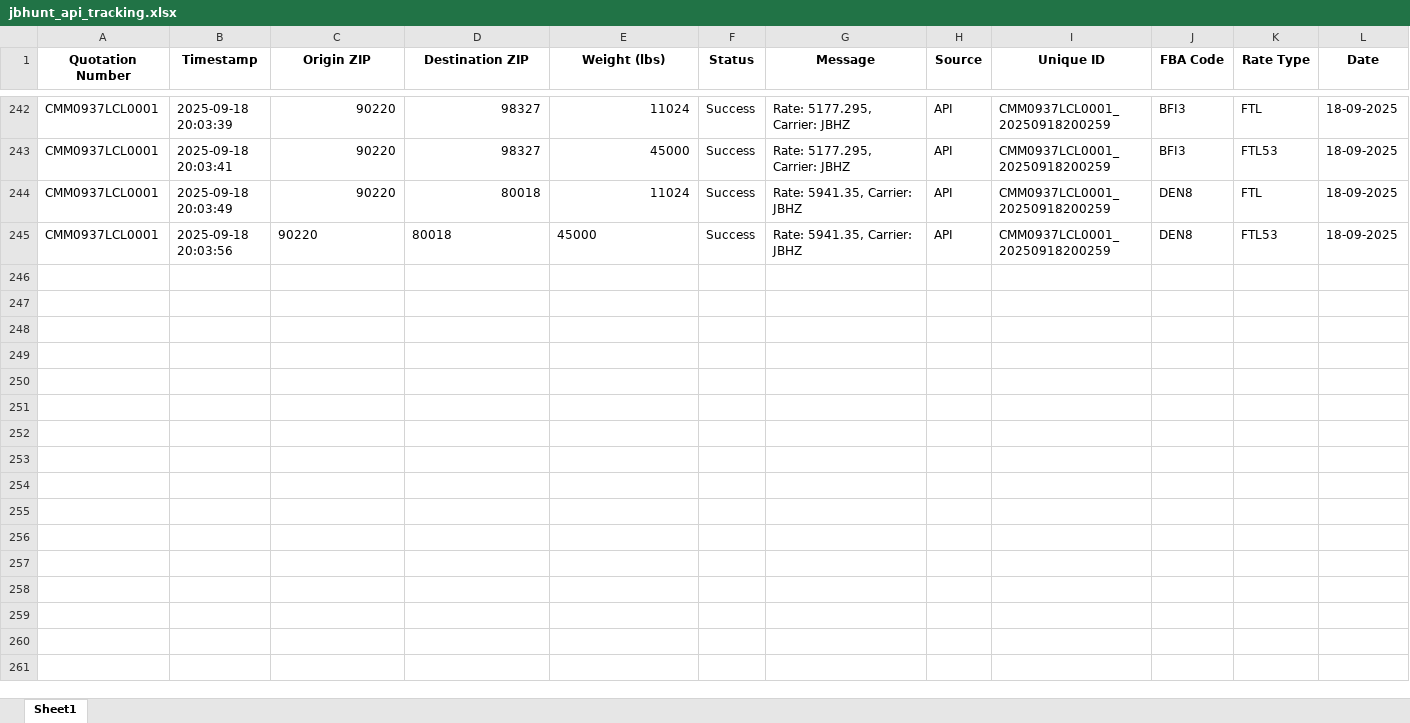
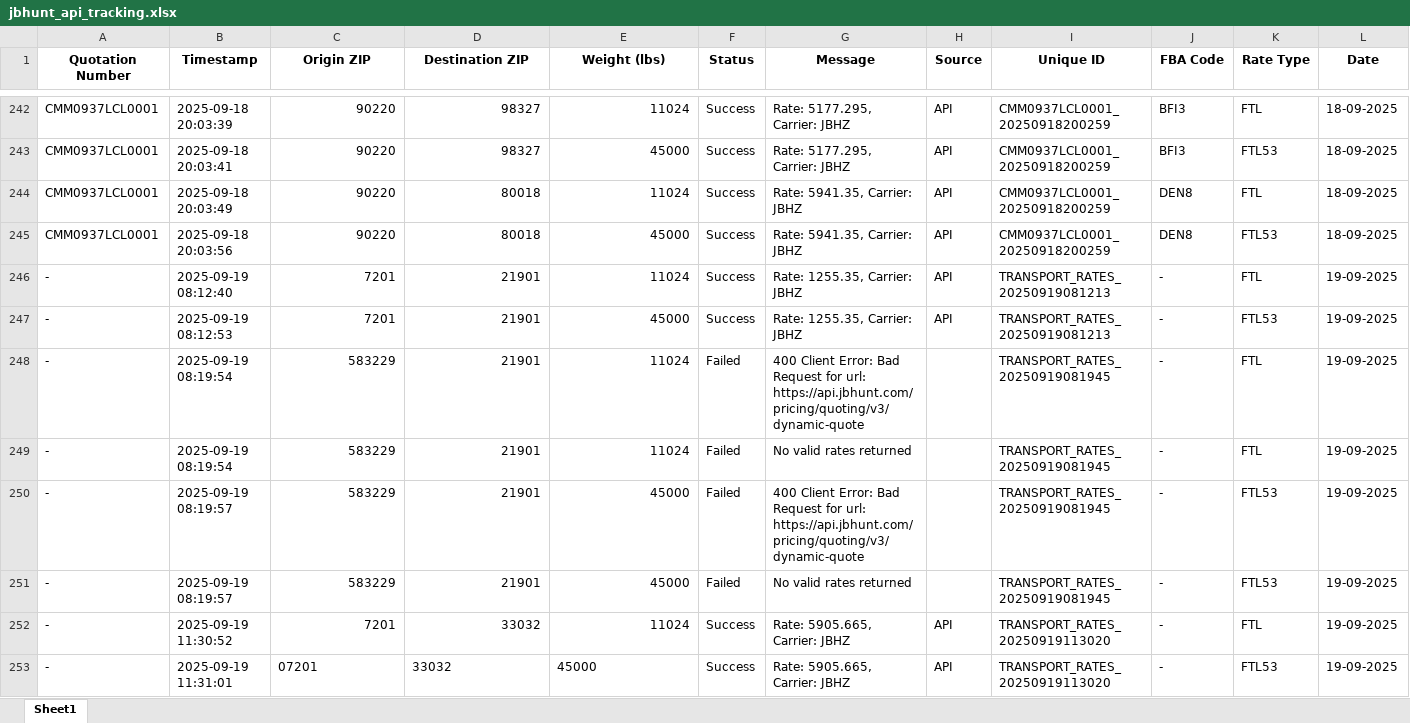
Before and after one commit to Ayyanagouda006/FBA-Pricing-Tool, an Excel workbook: Logs/jbhunt_api_tracking.xlsx, sheet Sheet1, drawn as a sheet; only a part is shown, gaps mark what is left out; values as stored, in another font and other column widths than the file's, no borders; the diff names each change by its address in the sheet, - before the commit and + after, or states it on an @@ line.

Commit message:
server data

```diff
--- a/Logs/jbhunt_api_tracking.xlsx (sheet Sheet1)
+++ b/Logs/jbhunt_api_tracking.xlsx (sheet Sheet1)
-C245:E245 alignment: left
+C245:E245 alignment: right
+row 246: - | 2025-09-19 08:12:40 | 7201 | 21901 | 11024 | Success | Rate: 1255.35, Carrier: JBHZ | API | TRANSPORT_RATES_20250919081213 | - | FTL | 19-09-2025
+row 247: - | 2025-09-19 08:12:53 | 7201 | 21901 | 45000 | Success | Rate: 1255.35, Carrier: JBHZ | API | TRANSPORT_RATES_20250919081213 | - | FTL53 | 19-09-2025
+row 248: - | 2025-09-19 08:19:54 | 583229 | 21901 | 11024 | Failed | 400 Client Error: Bad Request for url: https://api.jbhunt.com/pricing/quoting/v3/dynamic-quote |  | TRANSPORT_RATES_20250919081945 | - | FTL | 19-09-2025
+row 249: - | 2025-09-19 08:19:54 | 583229 | 21901 | 11024 | Failed | No valid rates returned |  | TRANSPORT_RATES_20250919081945 | - | FTL | 19-09-2025
+row 250: - | 2025-09-19 08:19:57 | 583229 | 21901 | 45000 | Failed | 400 Client Error: Bad Request for url: https://api.jbhunt.com/pricing/quoting/v3/dynamic-quote |  | TRANSPORT_RATES_20250919081945 | - | FTL53 | 19-09-2025
+row 251: - | 2025-09-19 08:19:57 | 583229 | 21901 | 45000 | Failed | No valid rates returned |  | TRANSPORT_RATES_20250919081945 | - | FTL53 | 19-09-2025
+row 252: - | 2025-09-19 11:30:52 | 7201 | 33032 | 11024 | Success | Rate: 5905.665, Carrier: JBHZ | API | TRANSPORT_RATES_20250919113020 | - | FTL | 19-09-2025
+row 253: - | 2025-09-19 11:31:01 | 07201 | 33032 | 45000 | Success | Rate: 5905.665, Carrier: JBHZ | API | TRANSPORT_RATES_20250919113020 | - | FTL53 | 19-09-2025
```
Also changed, not shown: Logs/exfreight_api_log.xlsx, Logs/heyprimo_api_tracking.xlsx, 4 other files.
